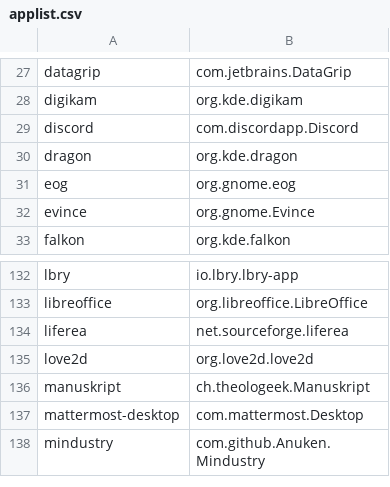
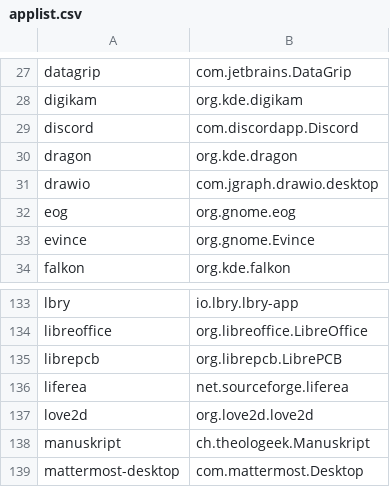
Before and after one commit to popey/unsnap, a CSV file: applist.csv, drawn as a sheet; only a part is shown, gaps mark what is left out; the shorter side is filled out with more unchanged rows.

Commit message:
add drawio and librepcb

```diff
--- a/applist.csv
+++ b/applist.csv
@@ -30,2 +30,3 @@ discord,com.discordapp.Discord
 dragon,org.kde.dragon
+drawio,com.jgraph.drawio.desktop
 eog,org.gnome.eog
@@ -133,2 +134,3 @@ lbry,io.lbry.lbry-app
 libreoffice,org.libreoffice.LibreOffice
+librepcb,org.librepcb.LibrePCB
 liferea,net.sourceforge.liferea
```
